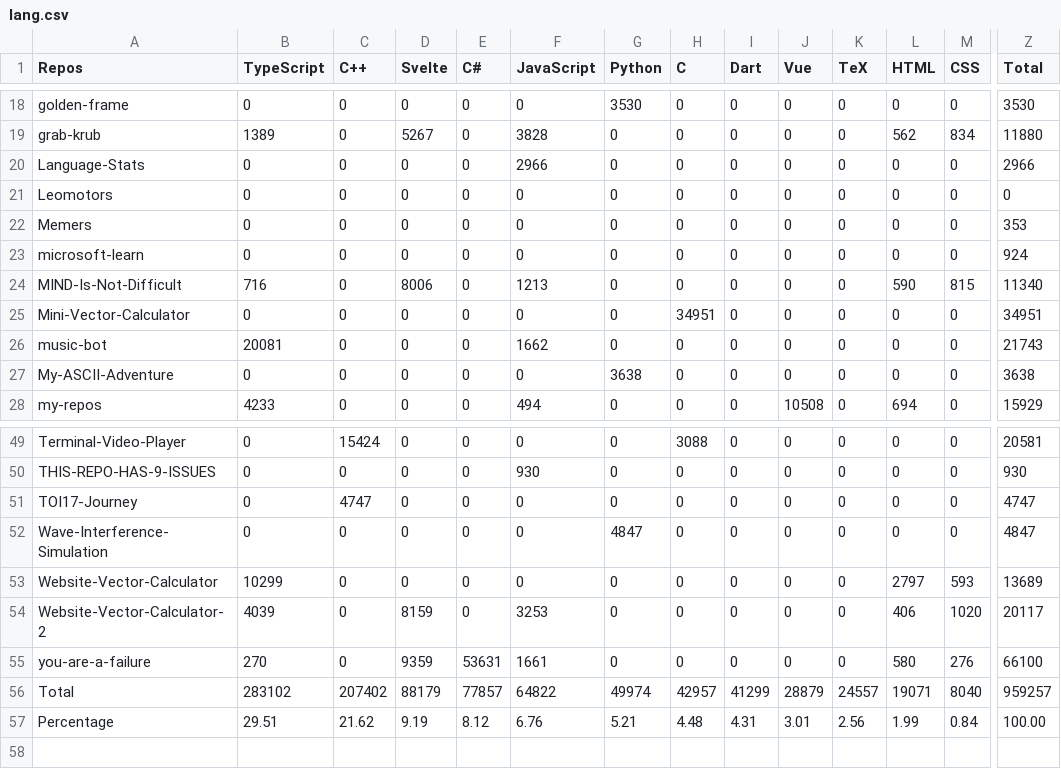
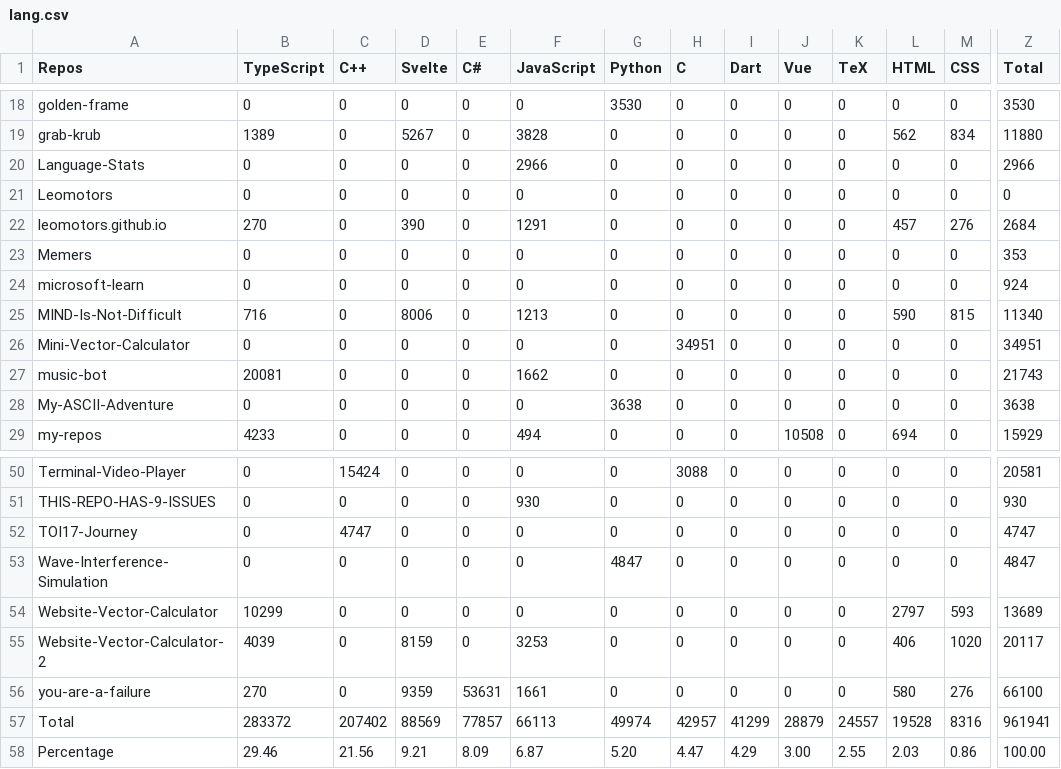
Before and after one commit to Leomotors/Auto-Language-Stats, a CSV file: example/lang.csv, drawn as a sheet; only a part is shown, gaps mark what is left out; addresses are those after the commit; rows hold the shown columns only; the diff names each change by its address in the sheet, - before the commit and + after, or states it on an @@ line.

```diff
--- a/example/lang.csv
+++ b/example/lang.csv
+row 22: leomotors.github.io | 270 | 0 | 390 | 0 | 1291 | 0 | 0 | 0 | 0 | 0 | 457 | 276 | 2684
-B57 (TypeScript): 283102
+B57 (TypeScript): 283372
-D57 (Svelte): 88179
+D57 (Svelte): 88569
-F57 (JavaScript): 64822
+F57 (JavaScript): 66113
-L57 (HTML): 19071
+L57 (HTML): 19528
-M57 (CSS): 8040
+M57 (CSS): 8316
-Z57 (Total): 959257
+Z57 (Total): 961941
-B58 (TypeScript): 29.51
+B58 (TypeScript): 29.46
-C58 (C++): 21.62
+C58 (C++): 21.56
-D58 (Svelte): 9.19
+D58 (Svelte): 9.21
-E58 (C#): 8.12
+E58 (C#): 8.09
-F58 (JavaScript): 6.76
+F58 (JavaScript): 6.87
-G58 (Python): 5.21
+G58 (Python): 5.20
-H58 (C): 4.48
+H58 (C): 4.47
-I58 (Dart): 4.31
+I58 (Dart): 4.29
-J58 (Vue): 3.01
+J58 (Vue): 3.00
-K58 (TeX): 2.56
+K58 (TeX): 2.55
-L58 (HTML): 1.99
+L58 (HTML): 2.03
-M58 (CSS): 0.84
+M58 (CSS): 0.86
```
Also changed, not shown: 1 other file.
